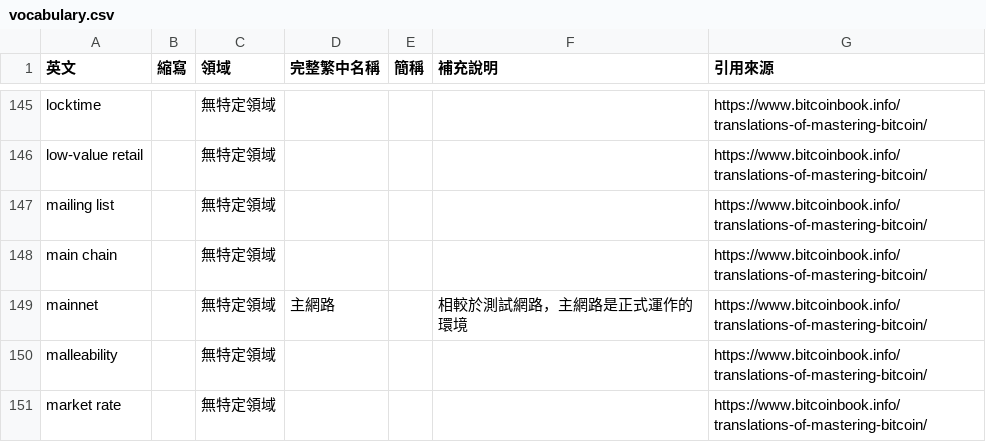
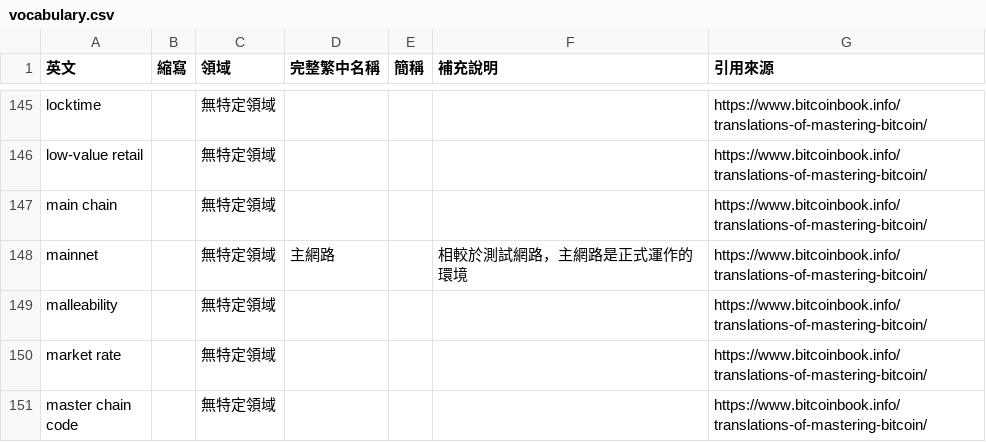
Before and after one commit to EtherTW/blockchain_vocabulary, a CSV file: vocabulary.csv, drawn as a sheet; only a part is shown, gaps mark what is left out; the shorter side is filled out with more unchanged rows; the diff names each change by its address in the sheet, - before the commit and + after, or states it on an @@ line.

Commit message:
update

```diff
--- a/vocabulary.csv
+++ b/vocabulary.csv
-row 147: mailing list |  | 無特定領域 |  |  |  | https://www.bitcoinbook.info/translations-of-mastering-bitcoin/
```
